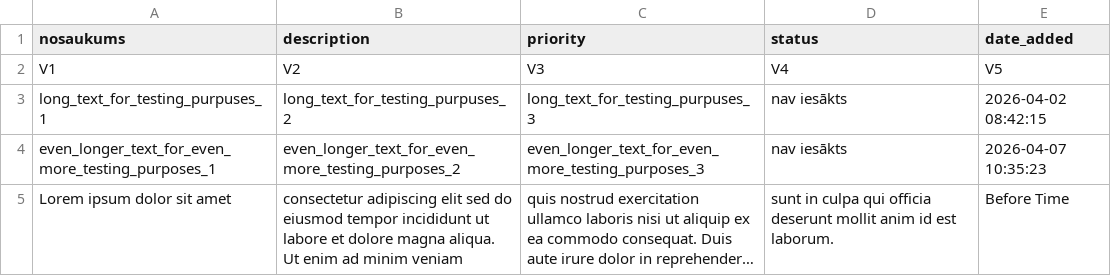
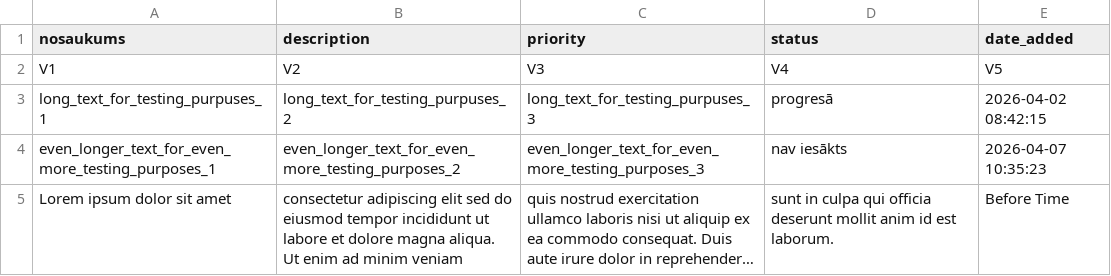
Before and after one commit to 24DP3GPete/Todo_List_GP, a CSV file: task.csv, drawn as a sheet; long unchanged cells end in ….

Commit message:
statuss is now limited to options

```diff
--- a/task.csv
+++ b/task.csv
@@ -2,3 +2,3 @@ nosaukums,description,priority,status,date_added
 V1,V2,V3,V4,V5
-long_text_for_testing_purpuses_1,long_text_for_testing_purpuses_2,long_text_for_testing_purpuses_3,nav iesākts,2026-04-02 08:42:15
+long_text_for_testing_purpuses_1,long_text_for_testing_purpuses_2,long_text_for_testing_purpuses_3,progresā,2026-04-02 08:42:15
 even_longer_text_for_even_more_testing_purposes_1,even_longer_text_for_even_more_testing_purposes_2,even_longer_text_for_even_more_testing_purposes_3,nav iesākts,2026-04-07 10:35:23
```
Also changed, not shown: 1 other file.
